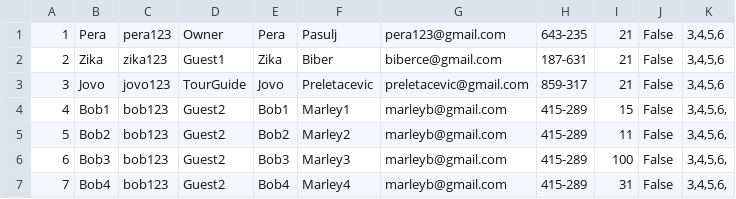
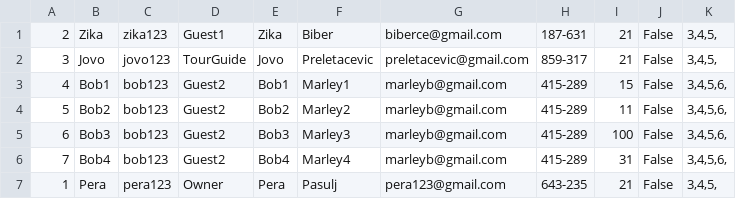
Before and after one commit to breskva01/SIMS-Projekat-Grupa4-TimD, a CSV file: InitialProject/InitialProject/Resources/Data/users.csv, drawn as a sheet.

```diff
--- a/InitialProject/InitialProject/Resources/Data/users.csv
+++ b/InitialProject/InitialProject/Resources/Data/users.csv
@@ -1,4 +1,3 @@
-1|Pera|pera123|Owner|Pera|Pasulj|pera123@gmail.com|643-235|21|False|3,4,5,6
-2|Zika|zika123|Guest1|Zika|Biber|biberce@gmail.com|187-631|21|False|3,4,5,6
-3|Jovo|jovo123|TourGuide|Jovo|Preletacevic|preletacevic@gmail.com|859-317|21|False|3,4,5,6
+2|Zika|zika123|Guest1|Zika|Biber|biberce@gmail.com|187-631|21|False|3,4,5,
+3|Jovo|jovo123|TourGuide|Jovo|Preletacevic|preletacevic@gmail.com|859-317|21|False|3,4,5,
 4|Bob1|bob123|Guest2|Bob1|Marley1|marleyb@gmail.com|415-289|15|False|3,4,5,6,
@@ -7 +6,2 @@
 7|Bob4|bob123|Guest2|Bob4|Marley4|marleyb@gmail.com|415-289|31|False|3,4,5,6,
+1|Pera|pera123|Owner|Pera|Pasulj|pera123@gmail.com|643-235|21|False|3,4,5,
```
Also changed, not shown: InitialProject/InitialProject/Resources/Data/accommodationReservations.csv, InitialProject/InitialProject/Resources/Data/accommodations.csv, 24 other files.
